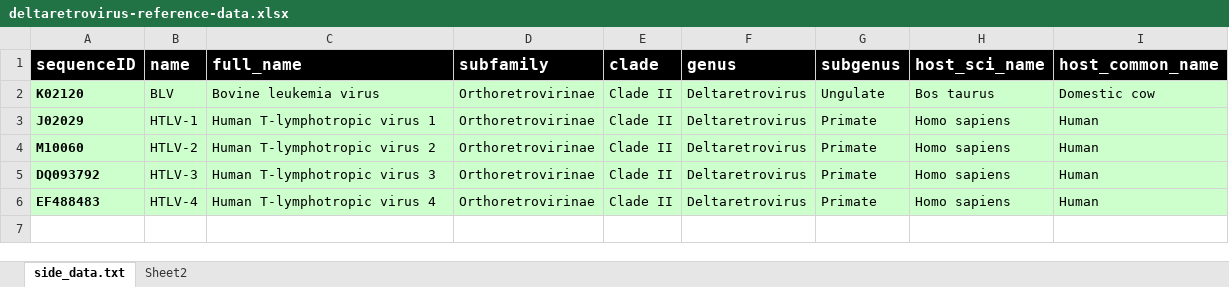
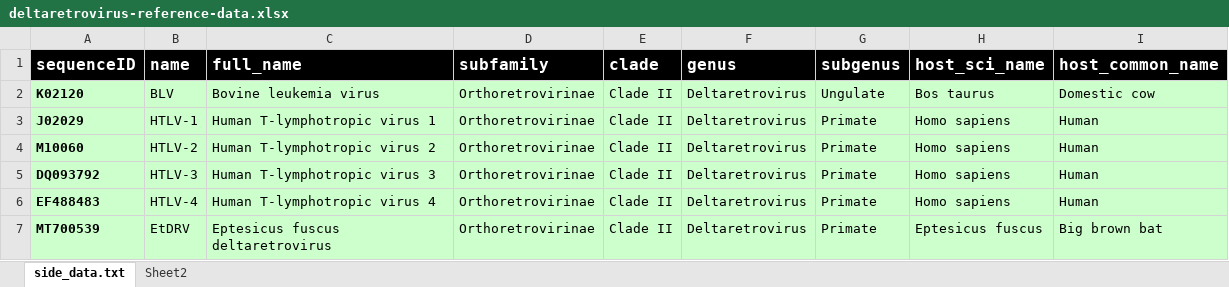
Before and after one commit to giffordlabcvr/Deltaretrovirus-GLUE, an Excel workbook: tabular/core/deltaretrovirus-reference-data.xlsx, sheet side_data.txt, drawn as a sheet; values as stored, in another font and other column widths than the file's, no borders; the diff names each change by its address in the sheet, - before the commit and + after, or states it on an @@ line.

```diff
--- a/tabular/core/deltaretrovirus-reference-data.xlsx (sheet side_data.txt)
+++ b/tabular/core/deltaretrovirus-reference-data.xlsx (sheet side_data.txt)
+row 7: MT700539 | EtDRV | Eptesicus fuscus deltaretrovirus | Orthoretrovirinae | Clade II | Deltaretrovirus | Primate | Eptesicus fuscus | Big brown bat
```
Also changed, not shown: 17 other files.
